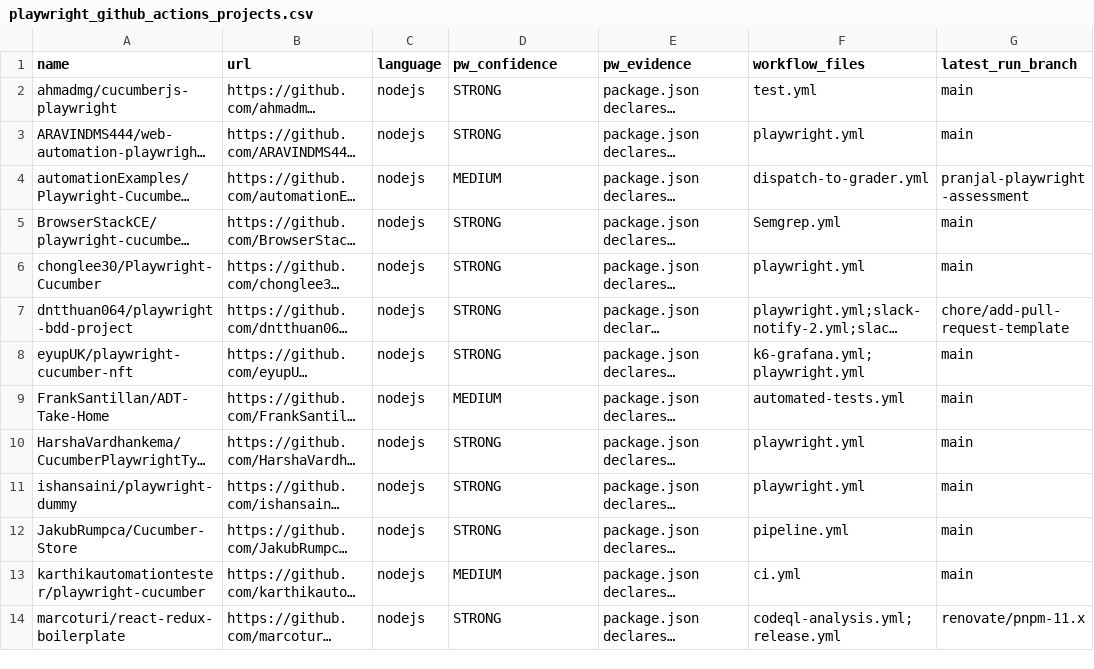
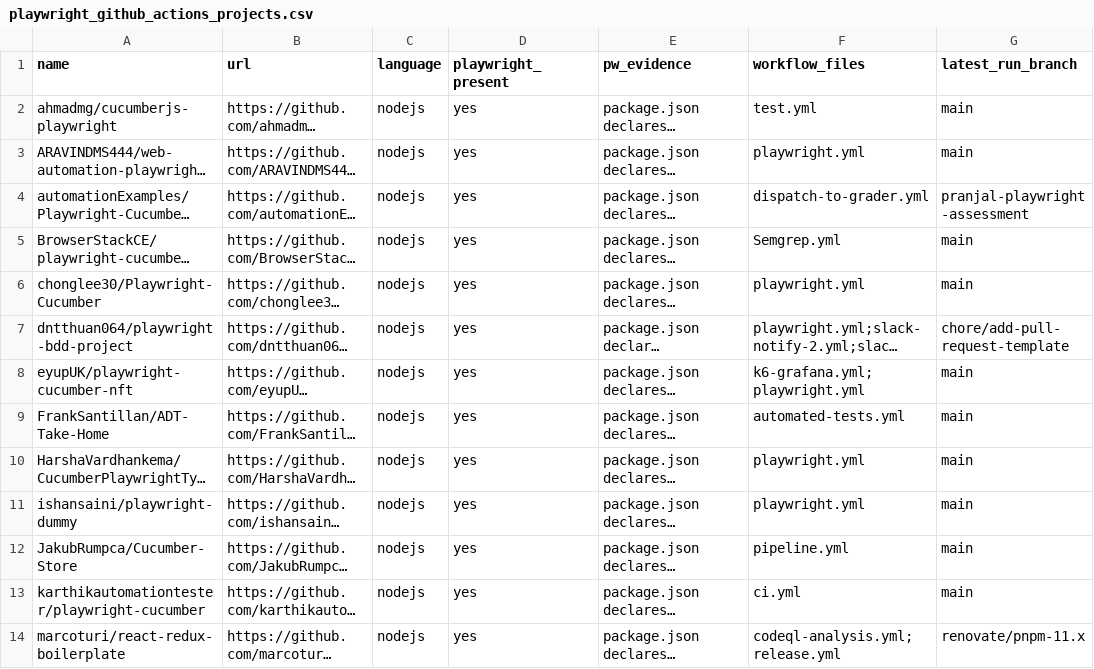
Before and after one commit to Talank/BDD_test_generation, a CSV file: playwright-github_actions-projects/output/playwright_github_actions_projects.csv, drawn as a sheet; only a part is shown; long unchanged cells end in …; the diff covers the shown part only; the diff names each change by its address in the sheet, - before the commit and + after, or states it on an @@ line.

Commit message:
fix: replaced pw_confidence column with pw_present for better clarity

```diff
--- a/playwright-github_actions-projects/output/playwright_github_actions_projects.csv
+++ b/playwright-github_actions-projects/output/playwright_github_actions_projects.csv
-D1: pw_confidence
+D1: playwright_present
-D2:D3 (playwright_present): STRONG
+D2:D3 (playwright_present): yes
-D4 (playwright_present): MEDIUM
+D4 (playwright_present): yes
-D5:D8 (playwright_present): STRONG
+D5:D8 (playwright_present): yes
-D9 (playwright_present): MEDIUM
+D9 (playwright_present): yes
-D10:D12 (playwright_present): STRONG
+D10:D12 (playwright_present): yes
-D13 (playwright_present): MEDIUM
+D13 (playwright_present): yes
-D14 (playwright_present): STRONG
+D14 (playwright_present): yes
```
Also changed, not shown: 13 edited cells elsewhere in this file.
